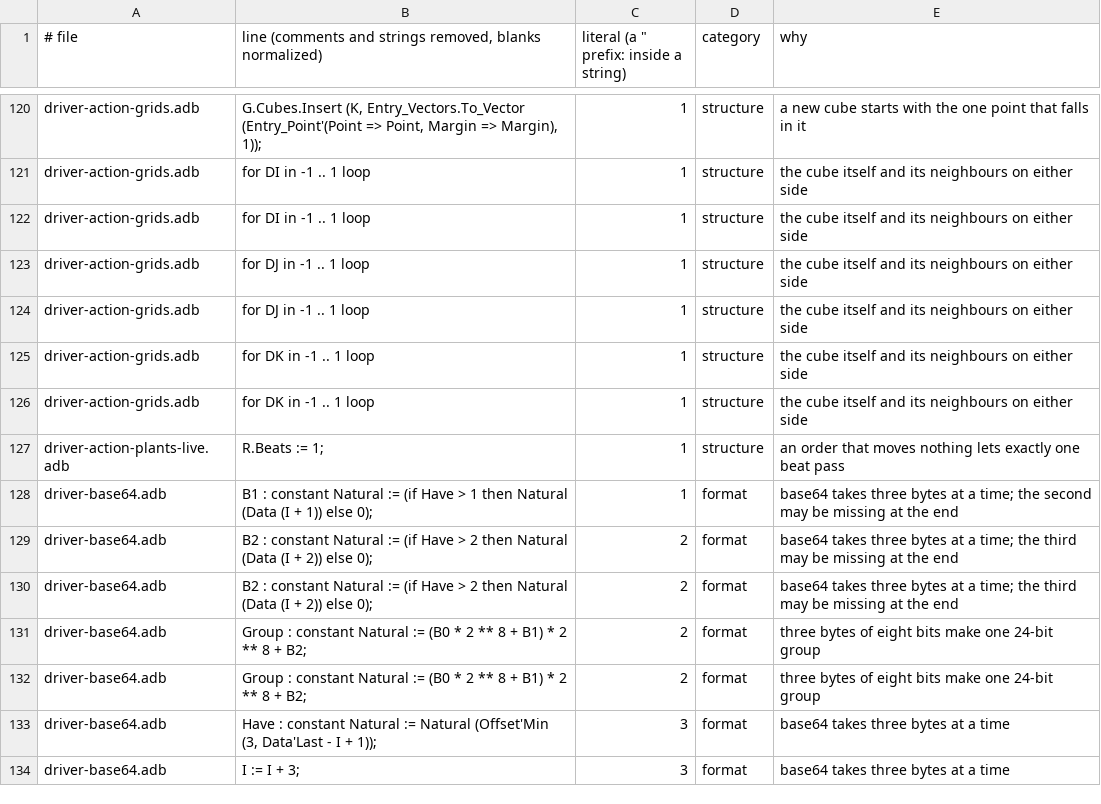
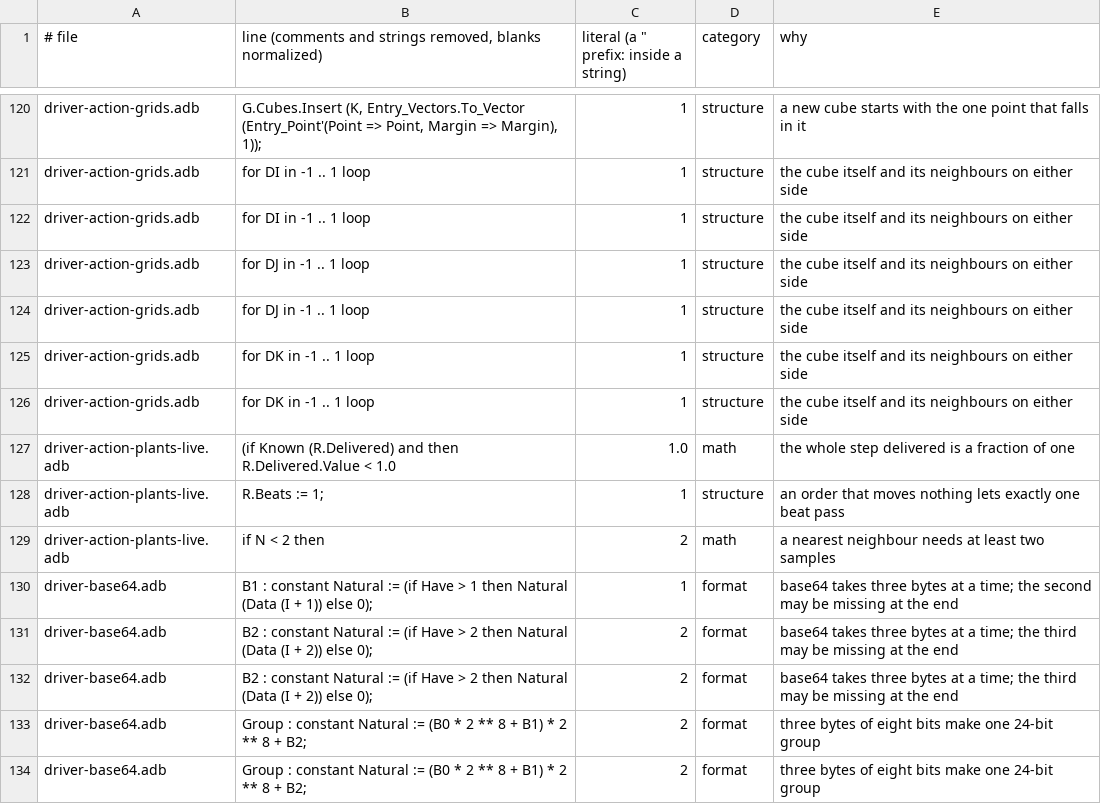
Before and after one commit to phi-monster/body-driver, a TSV file: driver/numbers.tsv, drawn as a sheet; only a part is shown, gaps mark what is left out; the shorter side is filled out with more unchanged rows; the diff names each change by its address in the sheet, - before the commit and + after, or states it on an @@ line.

```diff
--- a/driver/numbers.tsv
+++ b/driver/numbers.tsv
+row 127: driver-action-plants-live.adb | (if Known (R.Delivered) and then R.Delivered.Value < 1.0 | 1.0 | math | the whole step delivered is a fraction of one
+row 129: driver-action-plants-live.adb | if N < 2 then | 2 | math | a nearest neighbour needs at least two samples
```
Also changed, not shown: 6 other files.
